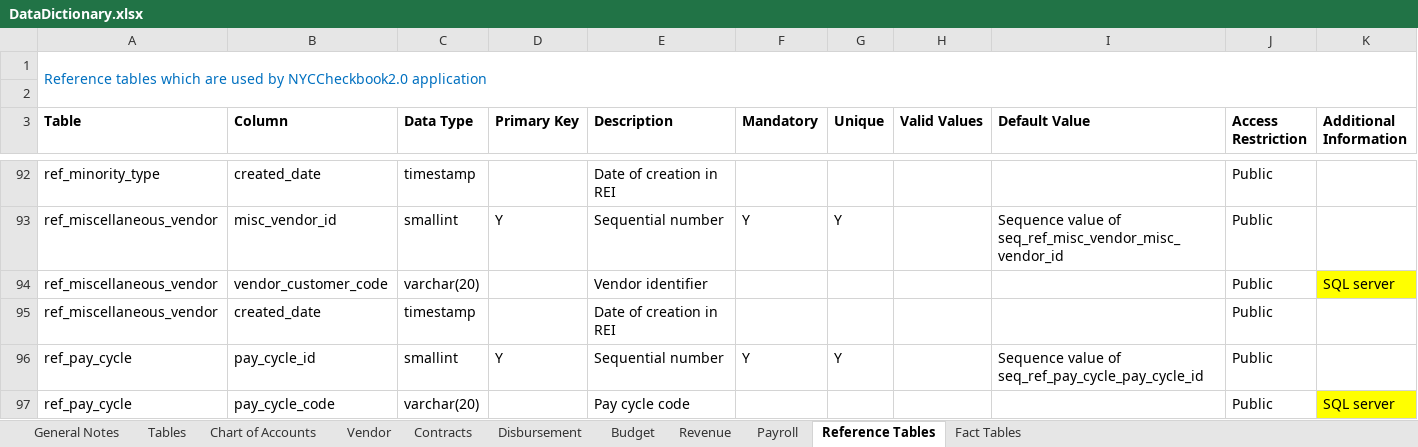
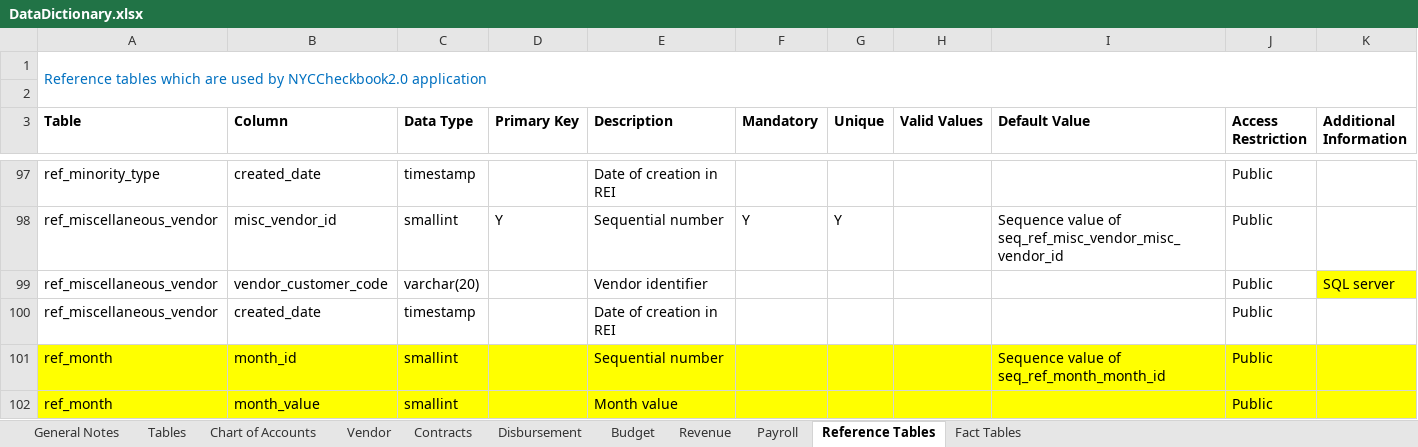
Before and after one commit to vasili4/Checkbook, an Excel workbook: checkbook/Data Model/DataDictionary.xlsx, sheet Reference Tables, drawn as a sheet; only a part is shown, gaps mark what is left out; the shorter side is filled out with more unchanged rows; values as stored, in another font and other column widths than the file's, no borders; rows hold the shown columns only; the diff covers the shown part only; the diff names each change by its address in the sheet, - before the commit and + after, or states it on an @@ line.

Commit message:
Updated with ref_month,ref_year and few other columns
git-svn-id: https://omb-dashboardplatform.reisys.com:10039/NYC_Checkbook_2_0/Database@197 948744eb-f611-4f28-8820-250fb6d8f47d

Former-commit-id: 324761ad069db81c4603cd0e97551ea413310181

```diff
--- a/checkbook/Data Model/DataDictionary.xlsx (sheet Reference Tables)
+++ b/checkbook/Data Model/DataDictionary.xlsx (sheet Reference Tables)
+row 101: ref_month | month_id | smallint |  | Sequential number |  |  |  | Sequence value of seq_ref_month_month_id | Public
+row 102: ref_month | month_value | smallint |  | Month value |  |  |  |  | Public
```
Also changed, not shown: 9 added rows elsewhere in this sheet, sheet Chart of Accounts, sheet Tables, sheet Contracts, sheet Disbursement, sheet Vendor.
